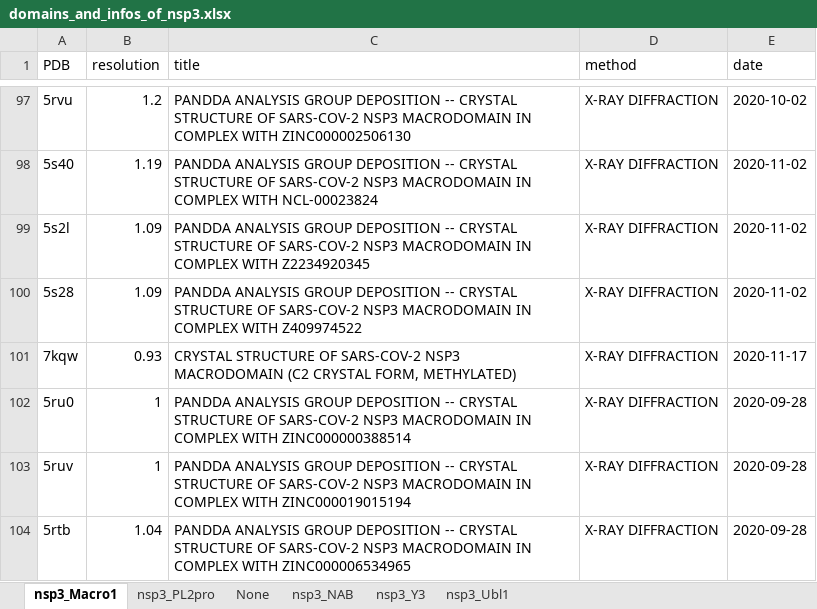
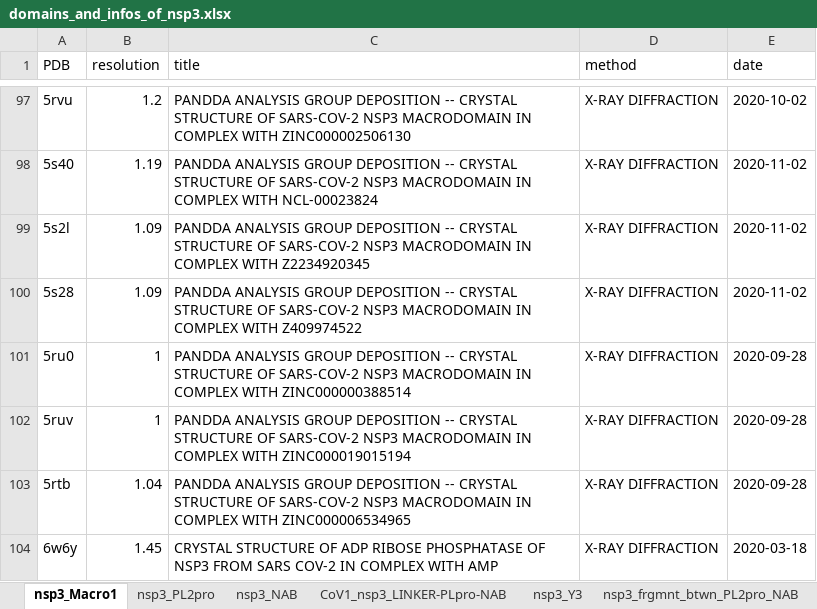
Before and after one commit to ksaadDE/coronavirus_structural_task_force, an Excel workbook: pdb/nsp3/SARS-CoV-2/domains_and_infos_of_nsp3.xlsx, sheet nsp3_Macro1, drawn as a sheet; only a part is shown, gaps mark what is left out; the shorter side is filled out with more unchanged rows; values as stored, in another font and other column widths than the file's, no borders; the diff names each change by its address in the sheet, - before the commit and + after, or states it on an @@ line.

```diff
--- a/pdb/nsp3/SARS-CoV-2/domains_and_infos_of_nsp3.xlsx (sheet nsp3_Macro1)
+++ b/pdb/nsp3/SARS-CoV-2/domains_and_infos_of_nsp3.xlsx (sheet nsp3_Macro1)
-sheet tab: None
+sheet tab: CoV1_nsp3_LINKER-PLpro-NAB
+sheet tab: nsp3_frgmnt_btwn_PL2pro_NAB
-row 101: 7kqw | 0.93 | CRYSTAL STRUCTURE OF SARS-COV-2 NSP3 MACRODOMAIN (C2 CRYSTAL FORM, METHYLATED) | X-RAY DIFFRACTION | 2020-11-17
```
Also changed, not shown: sheet nsp3_PL2pro, other sheet tabs, pdb/nsp3/SARS-CoV/domains_and_infos_of_nsp3.xlsx, 6 other files.
